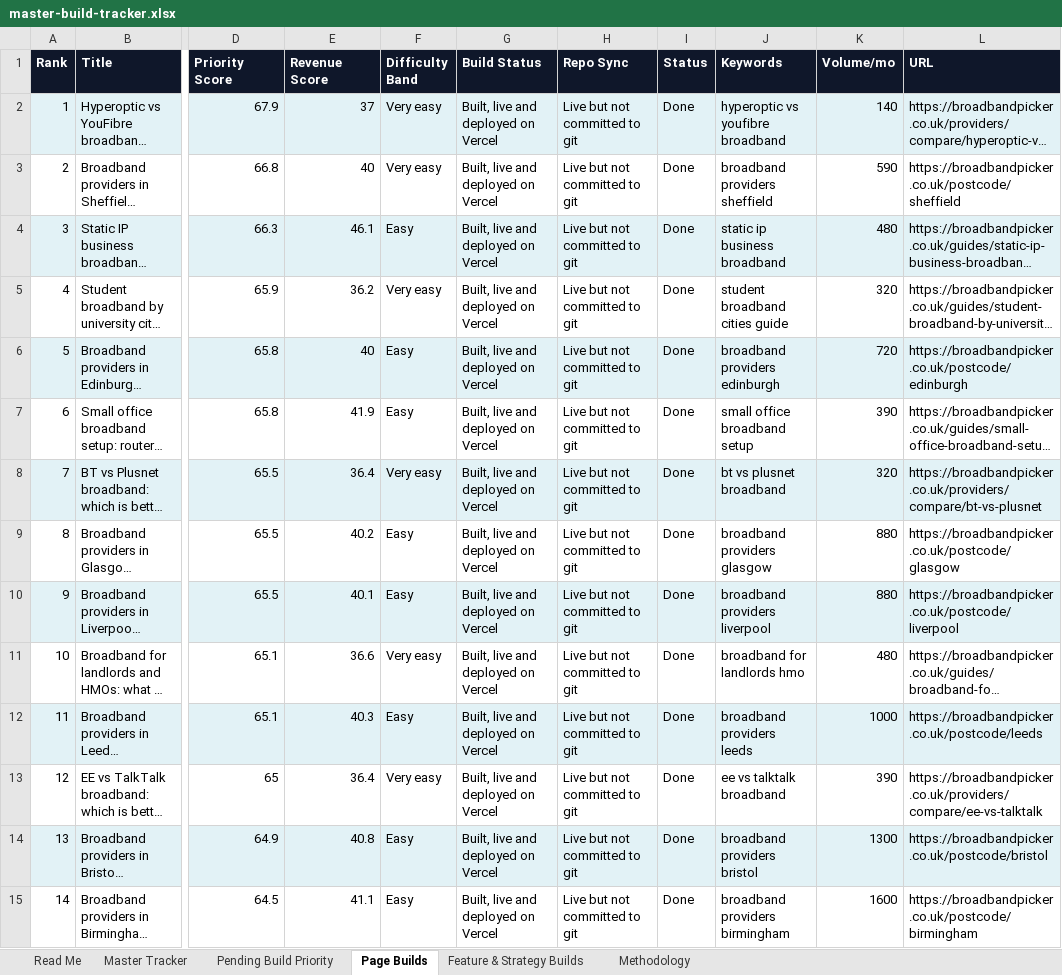
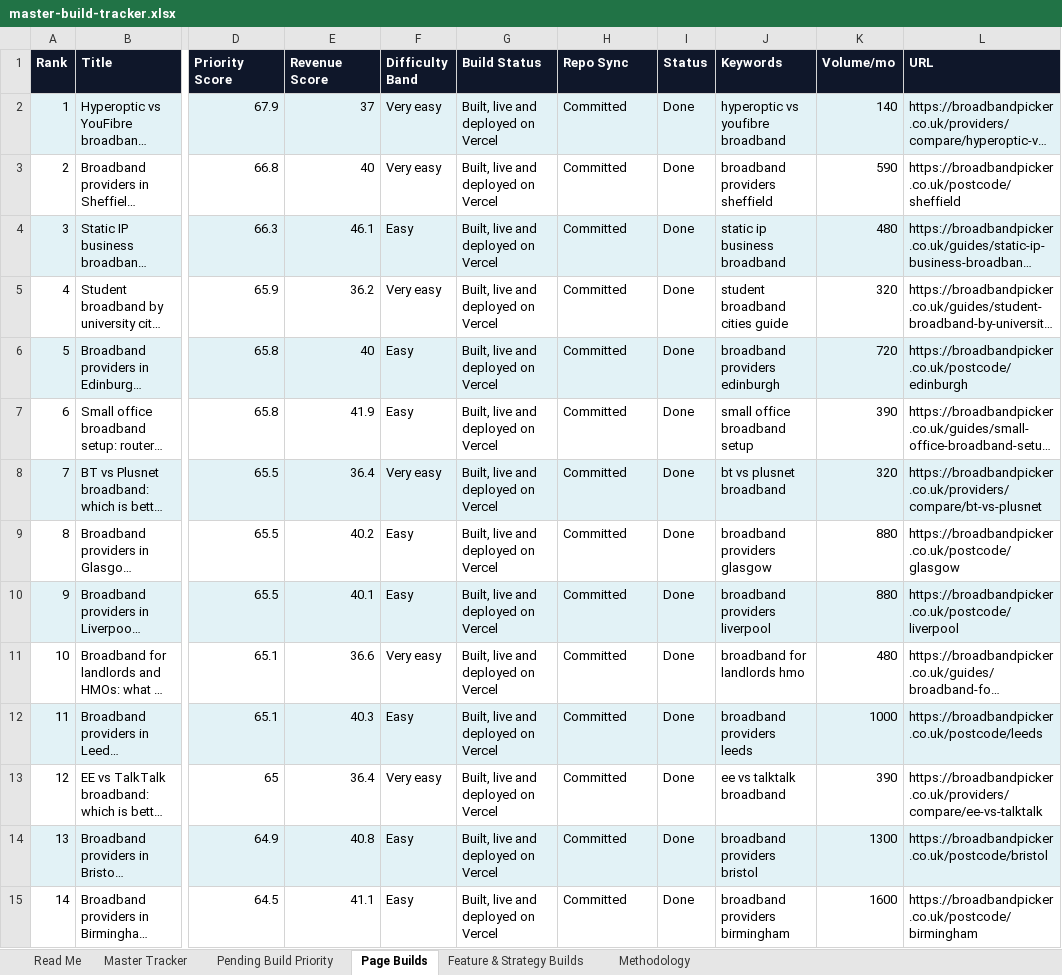
Before and after one commit to sahilsayed-ielts/broadbandpicker, an Excel workbook: docs/master-build-tracker.xlsx, sheet Page Builds, drawn as a sheet; only a part is shown, gaps mark what is left out; long unchanged cells end in …; values as stored, in another font and other column widths than the file's, no borders; table styles not drawn; the diff covers the shown part only; the diff names each change by its address in the sheet, - before the commit and + after, or states it on an @@ line.

```diff
--- a/docs/master-build-tracker.xlsx (sheet Page Builds)
+++ b/docs/master-build-tracker.xlsx (sheet Page Builds)
-H2:H15 (Repo Sync): Live but not committed to git
+H2:H15 (Repo Sync): Committed
```
Also changed, not shown: 19 edited cells elsewhere in this sheet, docs/broadbandpicker-keyword-mapping.xlsx.
